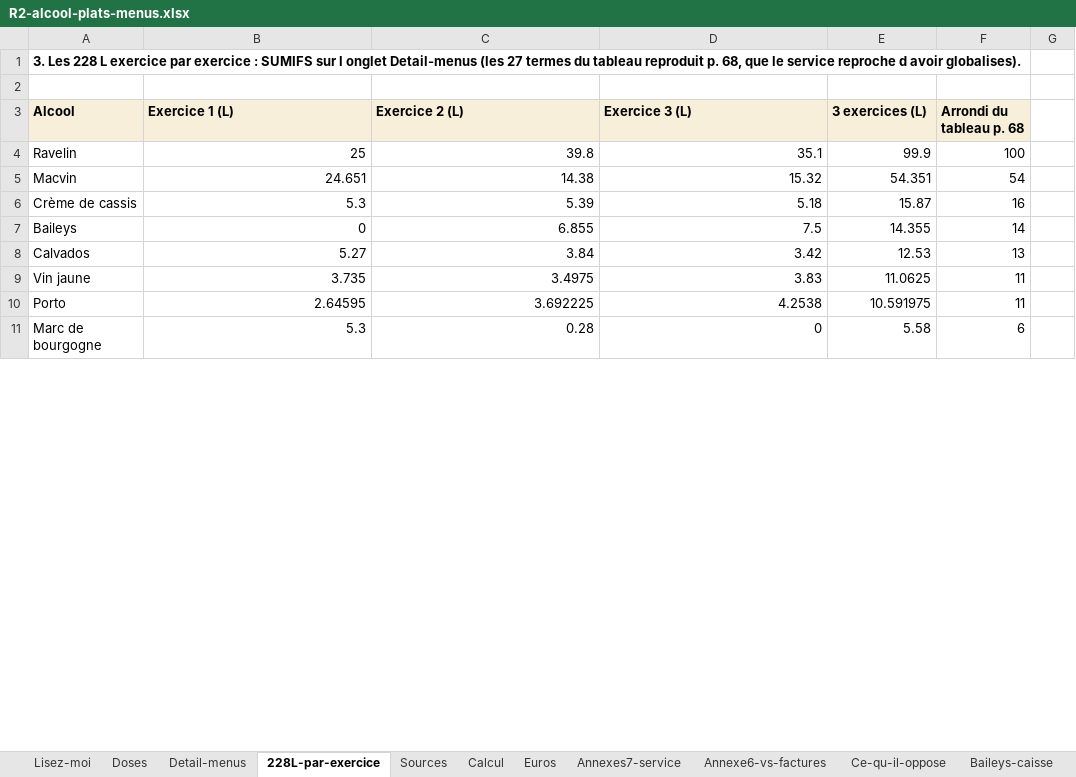
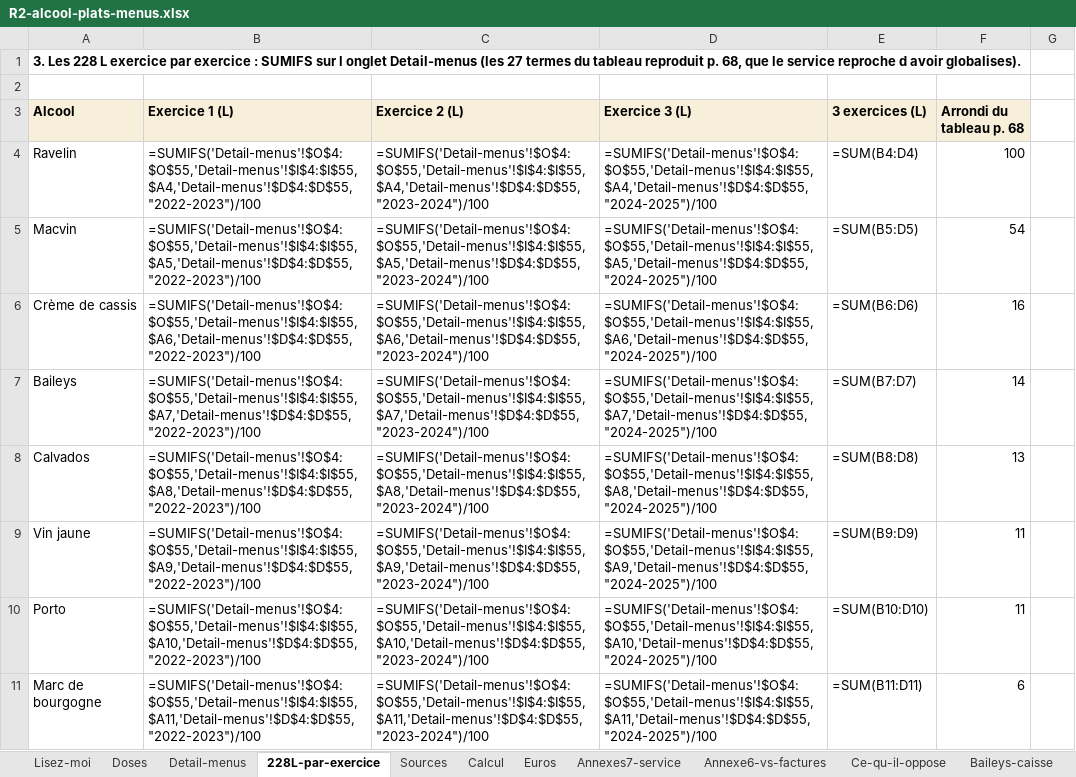
Before and after one commit to maevaPasteur/demi-lune-fisc, an Excel workbook: public/documents/pieces-reponse-2/R2-alcool-plats-menus.xlsx, sheet 228L-par-exercice, drawn as a sheet; only a part is shown; values as stored, in another font and other column widths than the file's, no borders; formulas without a stored value are shown as written; the diff covers the shown part only; the diff names each change by its address in the sheet, - before the commit and + after, or states it on an @@ line.

```diff
--- a/public/documents/pieces-reponse-2/R2-alcool-plats-menus.xlsx (sheet 228L-par-exercice)
+++ b/public/documents/pieces-reponse-2/R2-alcool-plats-menus.xlsx (sheet 228L-par-exercice)
-B4 (Exercice 1 (L)): 25
+B4 (Exercice 1 (L)): =SUMIFS('Detail-menus'!$O$4:$O$55,'Detail-menus'!$I$4:$I$55,$A4,'Detail-menus'!$D$4:$D$55,"2022-2023")/100
-C4 (Exercice 2 (L)): 39.8
+C4 (Exercice 2 (L)): =SUMIFS('Detail-menus'!$O$4:$O$55,'Detail-menus'!$I$4:$I$55,$A4,'Detail-menus'!$D$4:$D$55,"2023-2024")/100
-D4 (Exercice 3 (L)): 35.1
+D4 (Exercice 3 (L)): =SUMIFS('Detail-menus'!$O$4:$O$55,'Detail-menus'!$I$4:$I$55,$A4,'Detail-menus'!$D$4:$D$55,"2024-2025")/100
-E4 (3 exercices (L)): 99.9
+E4 (3 exercices (L)): =SUM(B4:D4)
-B5 (Exercice 1 (L)): 24.651
+B5 (Exercice 1 (L)): =SUMIFS('Detail-menus'!$O$4:$O$55,'Detail-menus'!$I$4:$I$55,$A5,'Detail-menus'!$D$4:$D$55,"2022-2023")/100
-C5 (Exercice 2 (L)): 14.38
+C5 (Exercice 2 (L)): =SUMIFS('Detail-menus'!$O$4:$O$55,'Detail-menus'!$I$4:$I$55,$A5,'Detail-menus'!$D$4:$D$55,"2023-2024")/100
-D5 (Exercice 3 (L)): 15.32
+D5 (Exercice 3 (L)): =SUMIFS('Detail-menus'!$O$4:$O$55,'Detail-menus'!$I$4:$I$55,$A5,'Detail-menus'!$D$4:$D$55,"2024-2025")/100
-E5 (3 exercices (L)): 54.351
+E5 (3 exercices (L)): =SUM(B5:D5)
-B6 (Exercice 1 (L)): 5.3
+B6 (Exercice 1 (L)): =SUMIFS('Detail-menus'!$O$4:$O$55,'Detail-menus'!$I$4:$I$55,$A6,'Detail-menus'!$D$4:$D$55,"2022-2023")/100
-C6 (Exercice 2 (L)): 5.39
+C6 (Exercice 2 (L)): =SUMIFS('Detail-menus'!$O$4:$O$55,'Detail-menus'!$I$4:$I$55,$A6,'Detail-menus'!$D$4:$D$55,"2023-2024")/100
-D6 (Exercice 3 (L)): 5.18
+D6 (Exercice 3 (L)): =SUMIFS('Detail-menus'!$O$4:$O$55,'Detail-menus'!$I$4:$I$55,$A6,'Detail-menus'!$D$4:$D$55,"2024-2025")/100
-E6 (3 exercices (L)): 15.87
+E6 (3 exercices (L)): =SUM(B6:D6)
-B7 (Exercice 1 (L)): 0
+B7 (Exercice 1 (L)): =SUMIFS('Detail-menus'!$O$4:$O$55,'Detail-menus'!$I$4:$I$55,$A7,'Detail-menus'!$D$4:$D$55,"2022-2023")/100
-C7 (Exercice 2 (L)): 6.855
+C7 (Exercice 2 (L)): =SUMIFS('Detail-menus'!$O$4:$O$55,'Detail-menus'!$I$4:$I$55,$A7,'Detail-menus'!$D$4:$D$55,"2023-2024")/100
-D7 (Exercice 3 (L)): 7.5
+D7 (Exercice 3 (L)): =SUMIFS('Detail-menus'!$O$4:$O$55,'Detail-menus'!$I$4:$I$55,$A7,'Detail-menus'!$D$4:$D$55,"2024-2025")/100
-E7 (3 exercices (L)): 14.355
+E7 (3 exercices (L)): =SUM(B7:D7)
-B8 (Exercice 1 (L)): 5.27
+B8 (Exercice 1 (L)): =SUMIFS('Detail-menus'!$O$4:$O$55,'Detail-menus'!$I$4:$I$55,$A8,'Detail-menus'!$D$4:$D$55,"2022-2023")/100
-C8 (Exercice 2 (L)): 3.84
+C8 (Exercice 2 (L)): =SUMIFS('Detail-menus'!$O$4:$O$55,'Detail-menus'!$I$4:$I$55,$A8,'Detail-menus'!$D$4:$D$55,"2023-2024")/100
-D8 (Exercice 3 (L)): 3.42
+D8 (Exercice 3 (L)): =SUMIFS('Detail-menus'!$O$4:$O$55,'Detail-menus'!$I$4:$I$55,$A8,'Detail-menus'!$D$4:$D$55,"2024-2025")/100
-E8 (3 exercices (L)): 12.53
+E8 (3 exercices (L)): =SUM(B8:D8)
-B9 (Exercice 1 (L)): 3.735
+B9 (Exercice 1 (L)): =SUMIFS('Detail-menus'!$O$4:$O$55,'Detail-menus'!$I$4:$I$55,$A9,'Detail-menus'!$D$4:$D$55,"2022-2023")/100
-C9 (Exercice 2 (L)): 3.4975
+C9 (Exercice 2 (L)): =SUMIFS('Detail-menus'!$O$4:$O$55,'Detail-menus'!$I$4:$I$55,$A9,'Detail-menus'!$D$4:$D$55,"2023-2024")/100
-D9 (Exercice 3 (L)): 3.83
+D9 (Exercice 3 (L)): =SUMIFS('Detail-menus'!$O$4:$O$55,'Detail-menus'!$I$4:$I$55,$A9,'Detail-menus'!$D$4:$D$55,"2024-2025")/100
-E9 (3 exercices (L)): 11.0625
+E9 (3 exercices (L)): =SUM(B9:D9)
-B10 (Exercice 1 (L)): 2.64595
+B10 (Exercice 1 (L)): =SUMIFS('Detail-menus'!$O$4:$O$55,'Detail-menus'!$I$4:$I$55,$A10,'Detail-menus'!$D$4:$D$55,"2022-2023")/100
-C10 (Exercice 2 (L)): 3.692225
+C10 (Exercice 2 (L)): =SUMIFS('Detail-menus'!$O$4:$O$55,'Detail-menus'!$I$4:$I$55,$A10,'Detail-menus'!$D$4:$D$55,"2023-2024")/100
-D10 (Exercice 3 (L)): 4.2538
+D10 (Exercice 3 (L)): =SUMIFS('Detail-menus'!$O$4:$O$55,'Detail-menus'!$I$4:$I$55,$A10,'Detail-menus'!$D$4:$D$55,"2024-2025")/100
-E10 (3 exercices (L)): 10.591975
+E10 (3 exercices (L)): =SUM(B10:D10)
-B11 (Exercice 1 (L)): 5.3
+B11 (Exercice 1 (L)): =SUMIFS('Detail-menus'!$O$4:$O$55,'Detail-menus'!$I$4:$I$55,$A11,'Detail-menus'!$D$4:$D$55,"2022-2023")/100
-C11 (Exercice 2 (L)): 0.28
+C11 (Exercice 2 (L)): =SUMIFS('Detail-menus'!$O$4:$O$55,'Detail-menus'!$I$4:$I$55,$A11,'Detail-menus'!$D$4:$D$55,"2023-2024")/100
-D11 (Exercice 3 (L)): 0
+D11 (Exercice 3 (L)): =SUMIFS('Detail-menus'!$O$4:$O$55,'Detail-menus'!$I$4:$I$55,$A11,'Detail-menus'!$D$4:$D$55,"2024-2025")/100
-E11 (3 exercices (L)): 5.58
+E11 (3 exercices (L)): =SUM(B11:D11)
```
Also changed, not shown: 24 edited cells elsewhere in this sheet, sheet Detail-menus, sheet Annexes7-service, sheet Calcul, sheet Euros, sheet Sources, sheet Perimetre, 3 more sheets, public/documents/pieces-reponse-2/R2-alcool-cuisine.xlsx, public/documents/pieces-reponse-2/R2-synthese-scenarios.xlsx, 8 other files.
